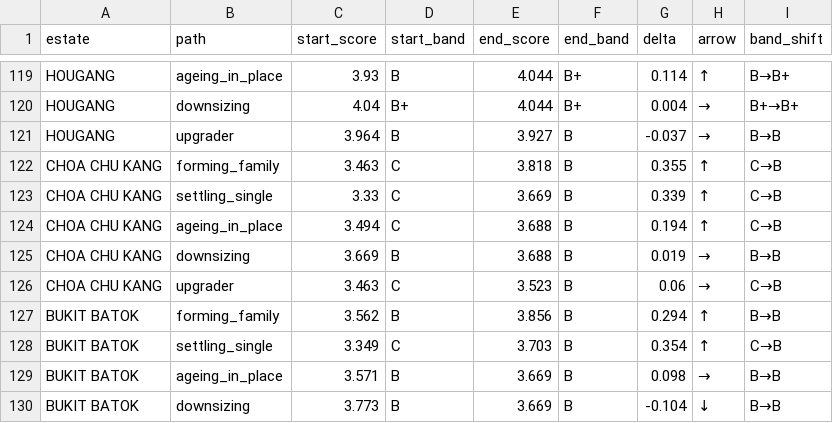
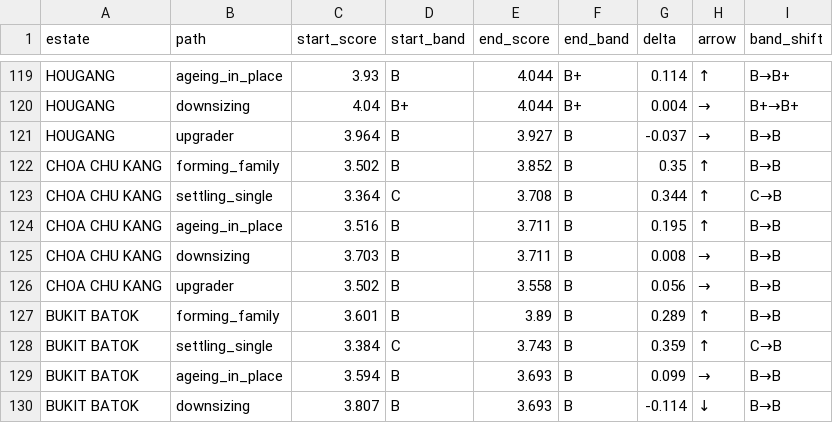
Before and after one commit to evancjx/housing-estate-framework, a CSV file: data/life_paths.csv, drawn as a sheet; only a part is shown, gaps mark what is left out; the diff covers the shown part only.

```diff
--- a/data/life_paths.csv
+++ b/data/life_paths.csv
@@ -121,10 +121,10 @@ HOUGANG,downsizing,4.04,B+,4.044,B+,0.004,→,B+→B+
 HOUGANG,upgrader,3.964,B,3.927,B,-0.037,→,B→B
-CHOA CHU KANG,forming_family,3.463,C,3.818,B,0.355,↑,C→B
-CHOA CHU KANG,settling_single,3.33,C,3.669,B,0.339,↑,C→B
-CHOA CHU KANG,ageing_in_place,3.494,C,3.688,B,0.194,↑,C→B
-CHOA CHU KANG,downsizing,3.669,B,3.688,B,0.019,→,B→B
-CHOA CHU KANG,upgrader,3.463,C,3.523,B,0.06,→,C→B
-BUKIT BATOK,forming_family,3.562,B,3.856,B,0.294,↑,B→B
-BUKIT BATOK,settling_single,3.349,C,3.703,B,0.354,↑,C→B
-BUKIT BATOK,ageing_in_place,3.571,B,3.669,B,0.098,→,B→B
-BUKIT BATOK,downsizing,3.773,B,3.669,B,-0.104,↓,B→B
+CHOA CHU KANG,forming_family,3.502,B,3.852,B,0.35,↑,B→B
+CHOA CHU KANG,settling_single,3.364,C,3.708,B,0.344,↑,C→B
+CHOA CHU KANG,ageing_in_place,3.516,B,3.711,B,0.195,↑,B→B
+CHOA CHU KANG,downsizing,3.703,B,3.711,B,0.008,→,B→B
+CHOA CHU KANG,upgrader,3.502,B,3.558,B,0.056,→,B→B
+BUKIT BATOK,forming_family,3.601,B,3.89,B,0.289,↑,B→B
+BUKIT BATOK,settling_single,3.384,C,3.743,B,0.359,↑,C→B
+BUKIT BATOK,ageing_in_place,3.594,B,3.693,B,0.099,→,B→B
+BUKIT BATOK,downsizing,3.807,B,3.693,B,-0.114,↓,B→B
```
Also changed, not shown: 102 edited cells elsewhere in this file, data/air_quality.csv, data/polyclinics.csv, 8 other files.
